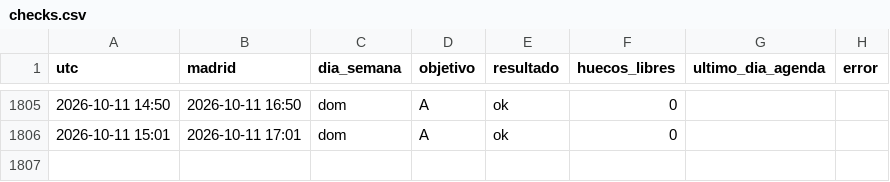
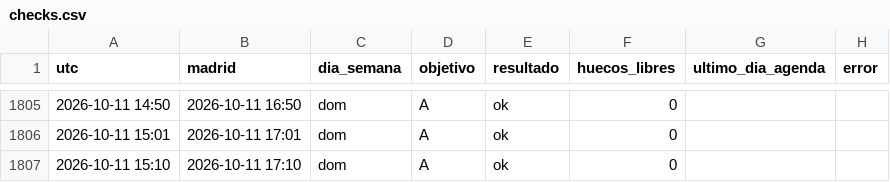
Before and after one commit to neemgoca/sync-log, a CSV file: data/checks.csv, drawn as a sheet; only a part is shown, gaps mark what is left out; the diff names each change by its address in the sheet, - before the commit and + after, or states it on an @@ line.

Commit message:
check 2026-10-11 15:10

```diff
--- a/data/checks.csv
+++ b/data/checks.csv
+row 1807: 2026-10-11 15:10 | 2026-10-11 17:10 | dom | A | ok | 0
```
